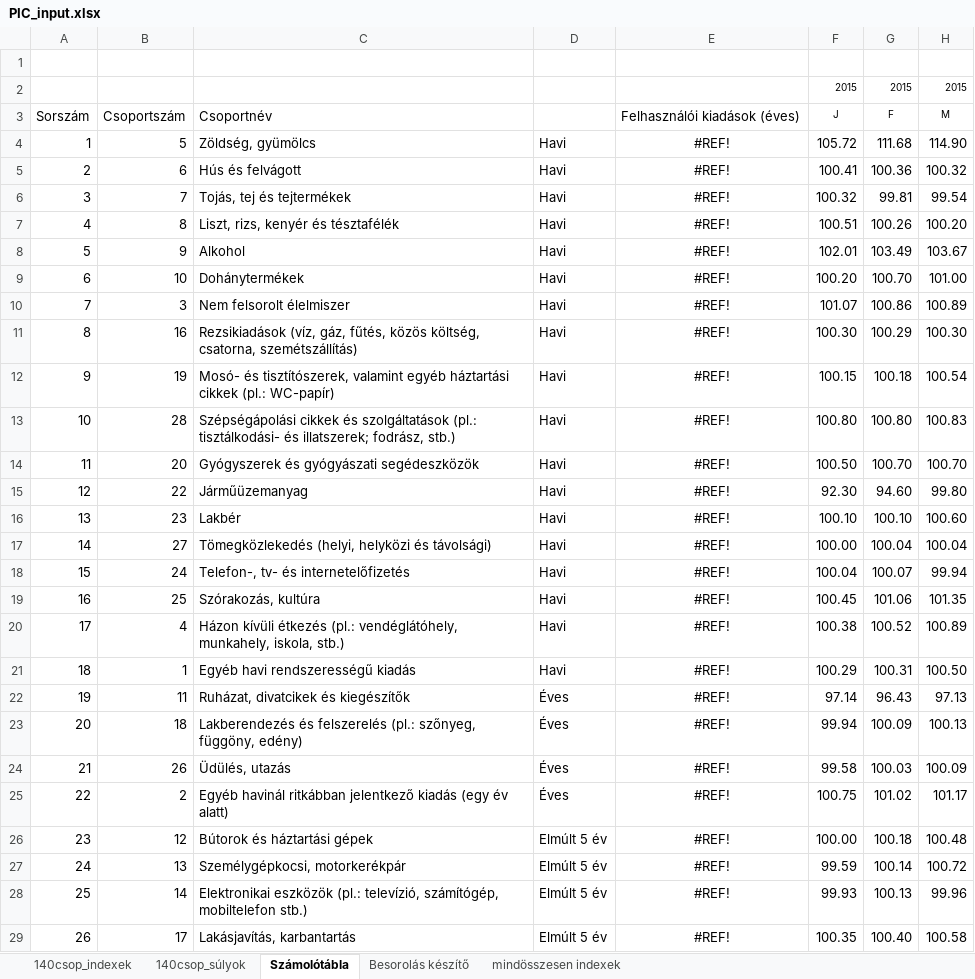
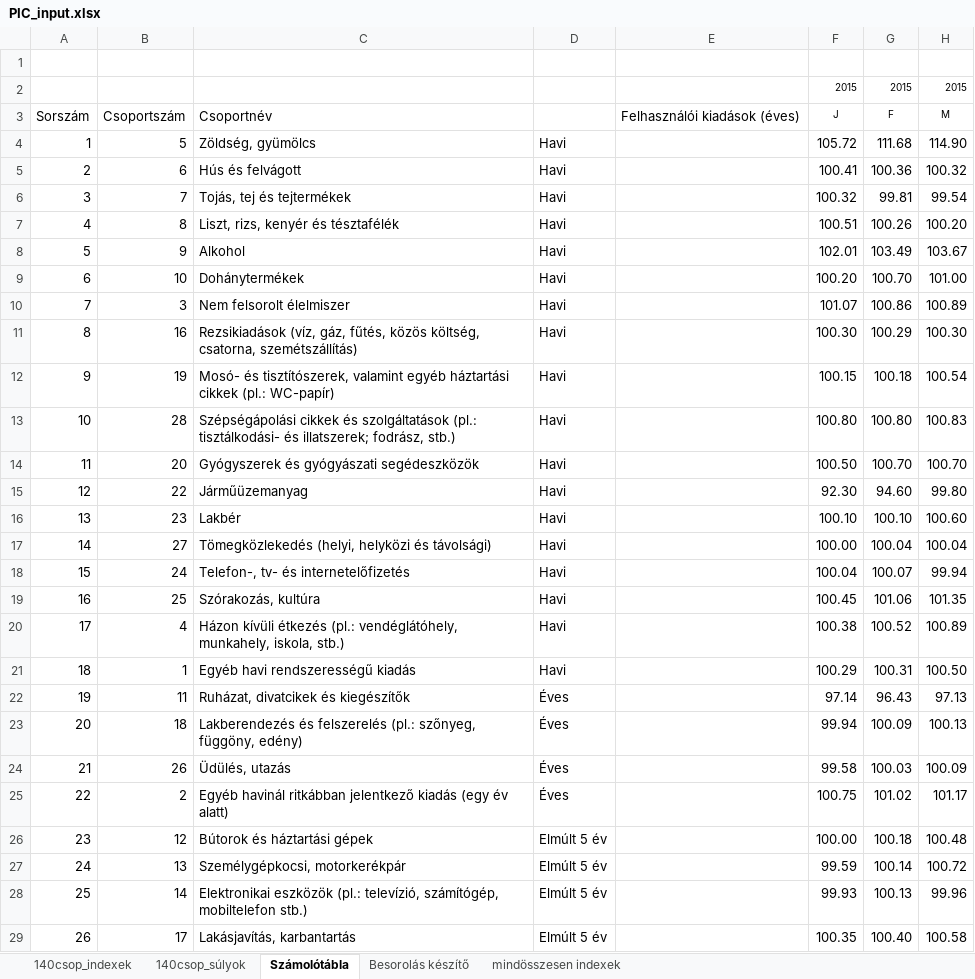
Before and after one commit to huntr-hu/ksh.develop.io, an Excel workbook: data/PIC_input.xlsx, sheet Számolótábla, drawn as a sheet; only a part is shown; values as stored, in another font and other column widths than the file's, no borders; the diff names each change by its address in the sheet, - before the commit and + after, or states it on an @@ line.

```diff
--- a/data/PIC_input.xlsx (sheet Számolótábla)
+++ b/data/PIC_input.xlsx (sheet Számolótábla)
-E4:E29: #REF!
+E4:E29: (empty)
```
Also changed, not shown: 2 other files.
